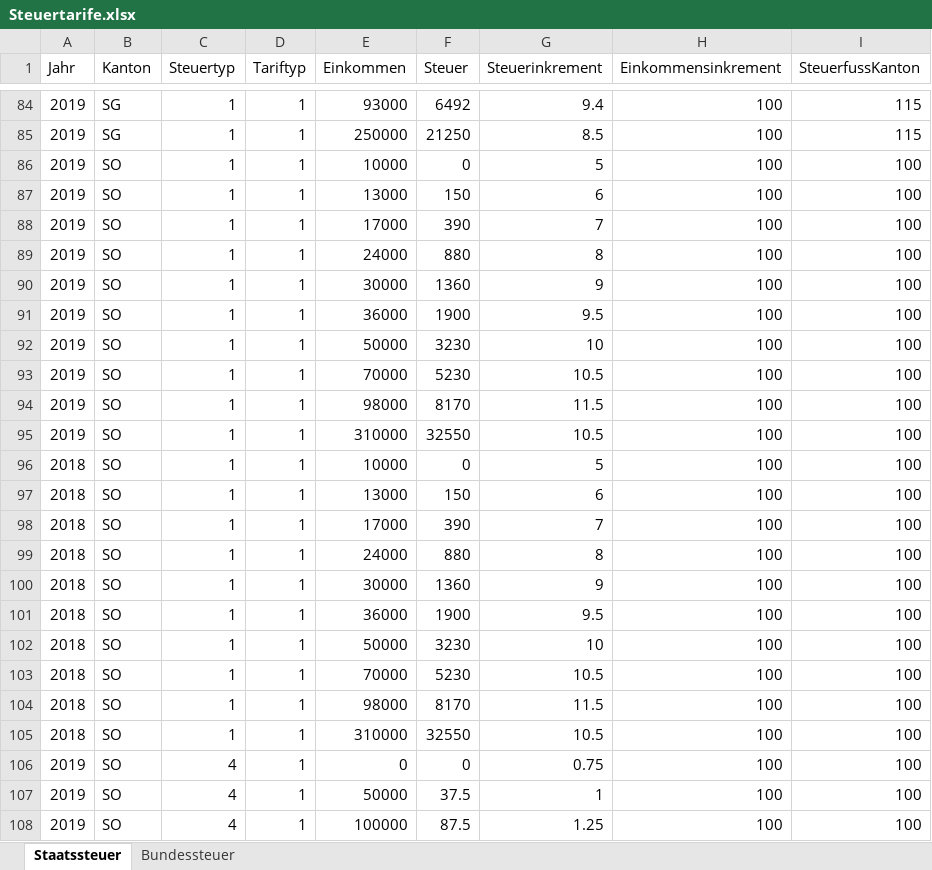
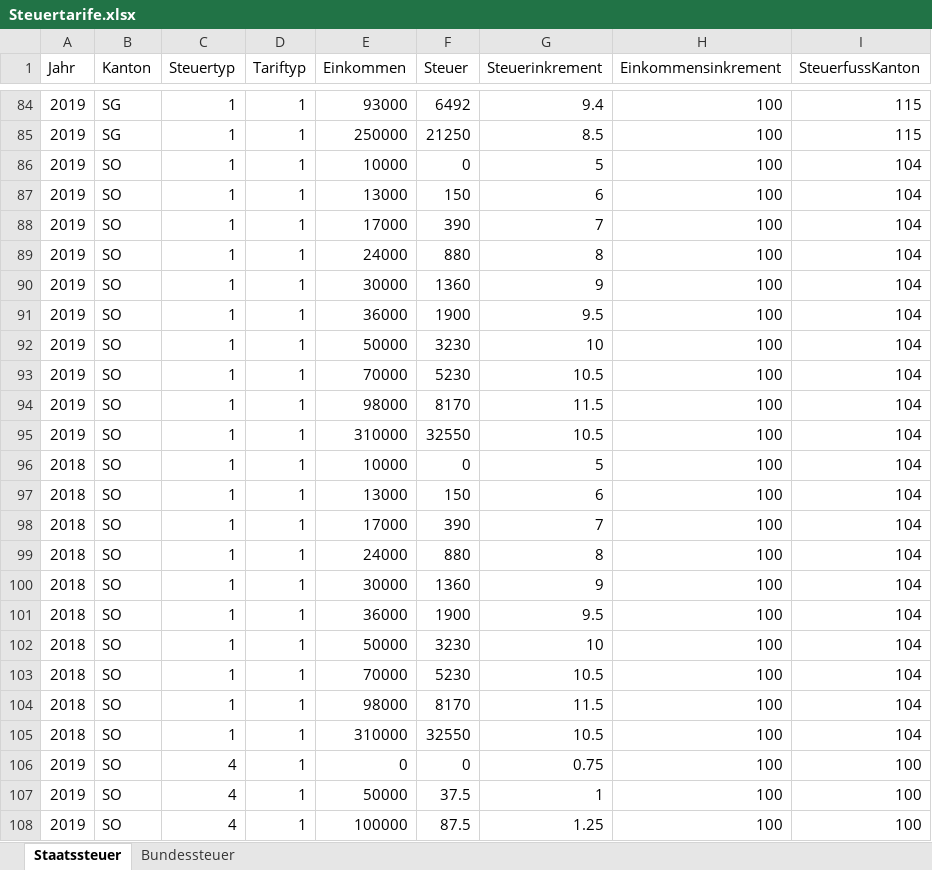
Before and after one commit to dniggeler/PensionTools, an Excel workbook: data/Steuertarife.xlsx, sheet Staatssteuer, drawn as a sheet; only a part is shown, gaps mark what is left out; values as stored, in another font and other column widths than the file's, no borders; the diff names each change by its address in the sheet, - before the commit and + after, or states it on an @@ line.

```diff
--- a/data/Steuertarife.xlsx (sheet Staatssteuer)
+++ b/data/Steuertarife.xlsx (sheet Staatssteuer)
-I86:I105 (SteuerfussKanton): 100
+I86:I105 (SteuerfussKanton): 104
```
Also changed, not shown: 2 other files.
